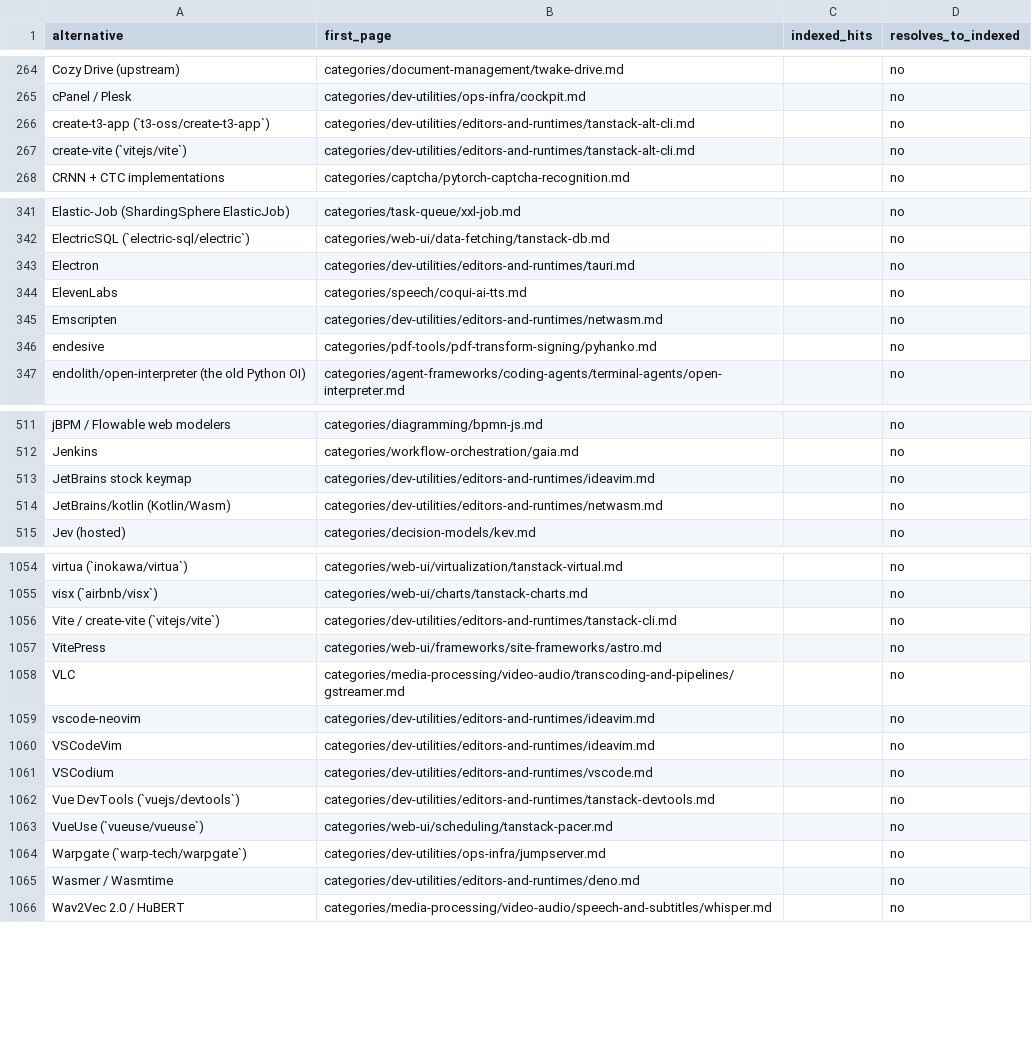
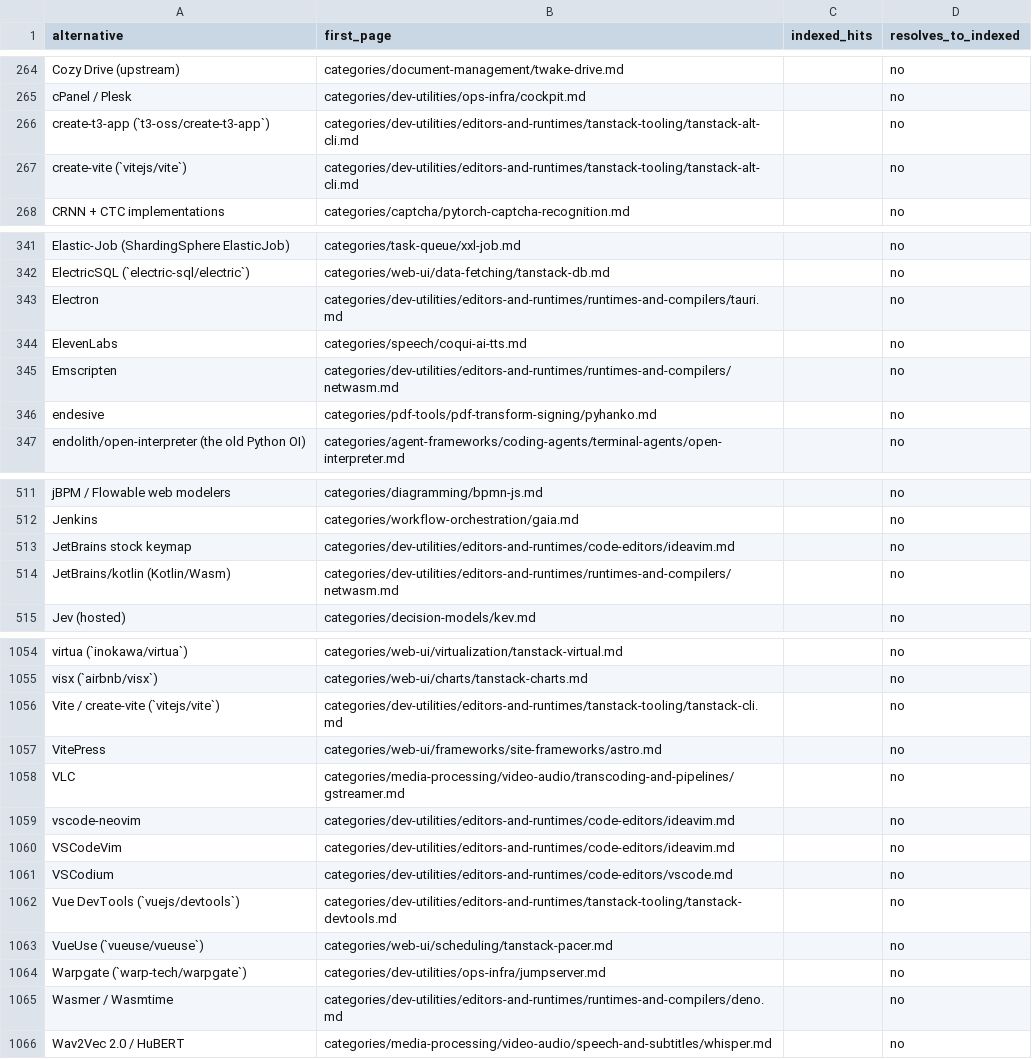
Before and after one commit to ZhenningLang/GitHub-Michelin, a CSV file: reports/unindexed-project-mentions.csv, drawn as a sheet; only a part is shown, gaps mark what is left out; the diff covers the shown part only.

```diff
--- a/reports/unindexed-project-mentions.csv
+++ b/reports/unindexed-project-mentions.csv
@@ -265,4 +265,4 @@ Cozy Drive (upstream),categories/document-management/twake-drive.md,,no
 cPanel / Plesk,categories/dev-utilities/ops-infra/cockpit.md,,no
-create-t3-app (`t3-oss/create-t3-app`),categories/dev-utilities/editors-and-runtimes/tanstack-alt-cli.md,,no
-create-vite (`vitejs/vite`),categories/dev-utilities/editors-and-runtimes/tanstack-alt-cli.md,,no
+create-t3-app (`t3-oss/create-t3-app`),categories/dev-utilities/editors-and-runtimes/tanstack-tooling/tanstack-alt-cli.md,,no
+create-vite (`vitejs/vite`),categories/dev-utilities/editors-and-runtimes/tanstack-tooling/tanstack-alt-cli.md,,no
 CRNN + CTC implementations,categories/captcha/pytorch-captcha-recognition.md,,no
@@ -342,5 +342,5 @@ Elastic-Job (ShardingSphere ElasticJob),categories/task-queue/xxl-job.md,,no
 ElectricSQL (`electric-sql/electric`),categories/web-ui/data-fetching/tanstack-db.md,,no
-Electron,categories/dev-utilities/editors-and-runtimes/tauri.md,,no
+Electron,categories/dev-utilities/editors-and-runtimes/runtimes-and-compilers/tauri.md,,no
 ElevenLabs,categories/speech/coqui-ai-tts.md,,no
-Emscripten,categories/dev-utilities/editors-and-runtimes/netwasm.md,,no
+Emscripten,categories/dev-utilities/editors-and-runtimes/runtimes-and-compilers/netwasm.md,,no
 endesive,categories/pdf-tools/pdf-transform-signing/pyhanko.md,,no
@@ -512,4 +512,4 @@ jBPM / Flowable web modelers,categories/diagramming/bpmn-js.md,,no
 Jenkins,categories/workflow-orchestration/gaia.md,,no
-JetBrains stock keymap,categories/dev-utilities/editors-and-runtimes/ideavim.md,,no
-JetBrains/kotlin (Kotlin/Wasm),categories/dev-utilities/editors-and-runtimes/netwasm.md,,no
+JetBrains stock keymap,categories/dev-utilities/editors-and-runtimes/code-editors/ideavim.md,,no
+JetBrains/kotlin (Kotlin/Wasm),categories/dev-utilities/editors-and-runtimes/runtimes-and-compilers/netwasm.md,,no
 Jev (hosted),categories/decision-models/kev.md,,no
@@ -1055,12 +1055,12 @@ virtua (`inokawa/virtua`),categories/web-ui/virtualization/tanstack-virtual.md,,
 visx (`airbnb/visx`),categories/web-ui/charts/tanstack-charts.md,,no
-Vite / create-vite (`vitejs/vite`),categories/dev-utilities/editors-and-runtimes/tanstack-cli.md,,no
+Vite / create-vite (`vitejs/vite`),categories/dev-utilities/editors-and-runtimes/tanstack-tooling/tanstack-cli.md,,no
 VitePress,categories/web-ui/frameworks/site-frameworks/astro.md,,no
 VLC,categories/media-processing/video-audio/transcoding-and-pipelines/gstreamer.md,,no
-vscode-neovim,categories/dev-utilities/editors-and-runtimes/ideavim.md,,no
-VSCodeVim,categories/dev-utilities/editors-and-runtimes/ideavim.md,,no
-VSCodium,categories/dev-utilities/editors-and-runtimes/vscode.md,,no
-Vue DevTools (`vuejs/devtools`),categories/dev-utilities/editors-and-runtimes/tanstack-devtools.md,,no
+vscode-neovim,categories/dev-utilities/editors-and-runtimes/code-editors/ideavim.md,,no
+VSCodeVim,categories/dev-utilities/editors-and-runtimes/code-editors/ideavim.md,,no
+VSCodium,categories/dev-utilities/editors-and-runtimes/code-editors/vscode.md,,no
+Vue DevTools (`vuejs/devtools`),categories/dev-utilities/editors-and-runtimes/tanstack-tooling/tanstack-devtools.md,,no
 VueUse (`vueuse/vueuse`),categories/web-ui/scheduling/tanstack-pacer.md,,no
 Warpgate (`warp-tech/warpgate`),categories/dev-utilities/ops-infra/jumpserver.md,,no
-Wasmer / Wasmtime,categories/dev-utilities/editors-and-runtimes/deno.md,,no
+Wasmer / Wasmtime,categories/dev-utilities/editors-and-runtimes/runtimes-and-compilers/deno.md,,no
 Wav2Vec 2.0 / HuBERT,categories/media-processing/video-audio/speech-and-subtitles/whisper.md,,no
```
Also changed, not shown: 27 edited cells elsewhere in this file, reports/repo-page-index.csv, 39 other files.
